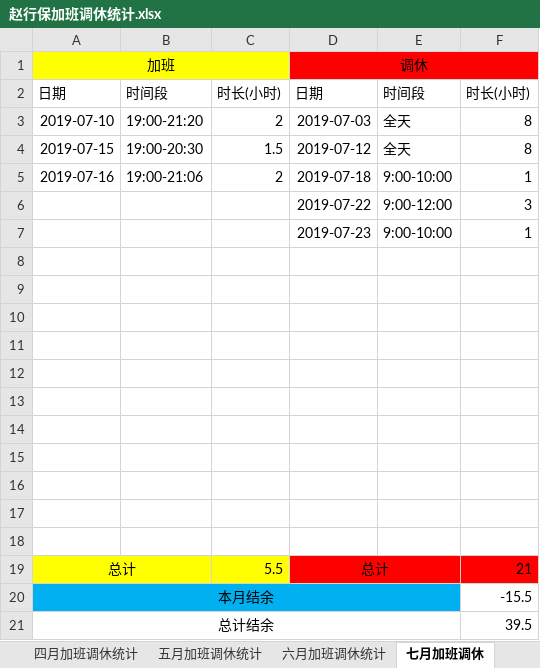
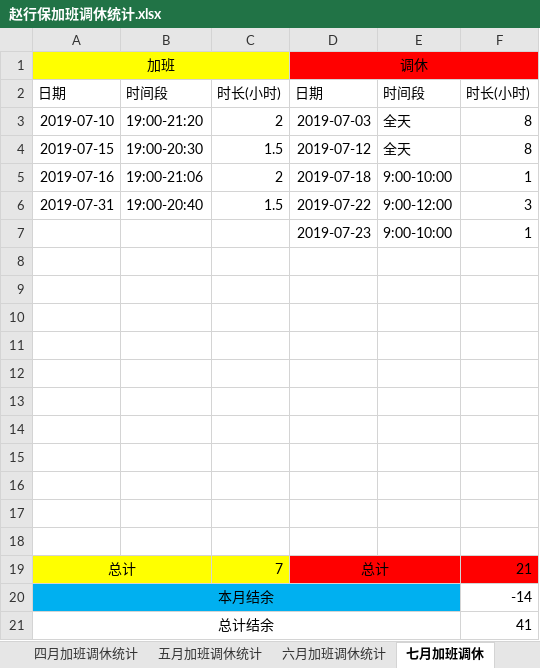
Before and after one commit to GoKlaus/note, an Excel workbook: 工作文档/加班统计/赵行保加班调休统计.xlsx, sheet 七月加班调休, drawn as a sheet; values as stored, in another font and other column widths than the file's, no borders; the diff names each change by its address in the sheet, - before the commit and + after, or states it on an @@ line.

```diff
--- a/工作文档/加班统计/赵行保加班调休统计.xlsx (sheet 七月加班调休)
+++ b/工作文档/加班统计/赵行保加班调休统计.xlsx (sheet 七月加班调休)
-A6: (empty)
+A6: 2019-07-31
-B6: (empty)
+B6: 19:00-20:40
-C6: (empty)
+C6: 1.5
-C19: 5.5
+C19: 7
-F20: -15.5
+F20: -14
-F21: 39.5
+F21: 41
```
Also changed, not shown: 1 other file.
